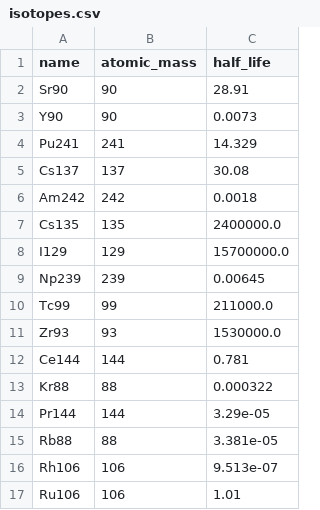
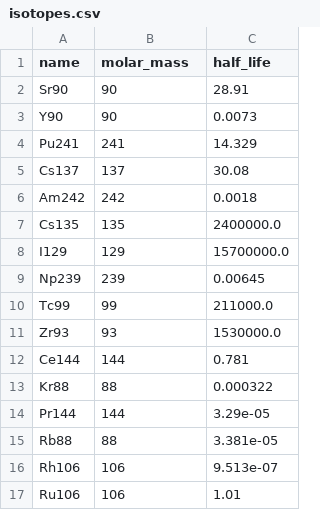
Before and after one commit to ekneale/SNF-simulations, a CSV file: src/snf_simulations/data/isotopes.csv, drawn as a sheet.

```diff
--- a/src/snf_simulations/data/isotopes.csv
+++ b/src/snf_simulations/data/isotopes.csv
@@ -1,2 +1,2 @@
-name,atomic_mass,half_life
+name,molar_mass,half_life
 Sr90,90,28.91
```
Also changed, not shown: 4 other files.
